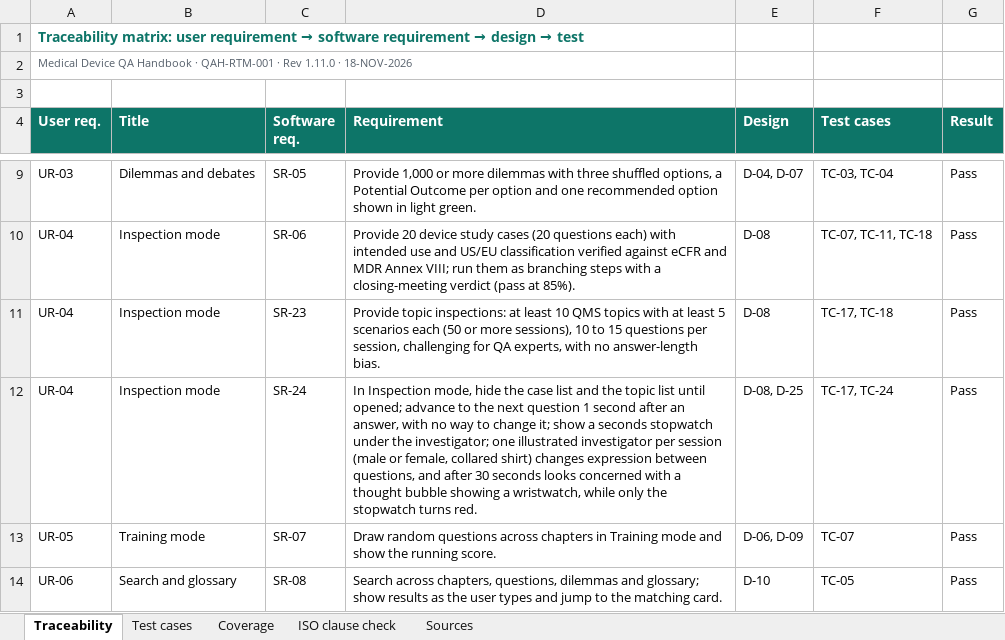
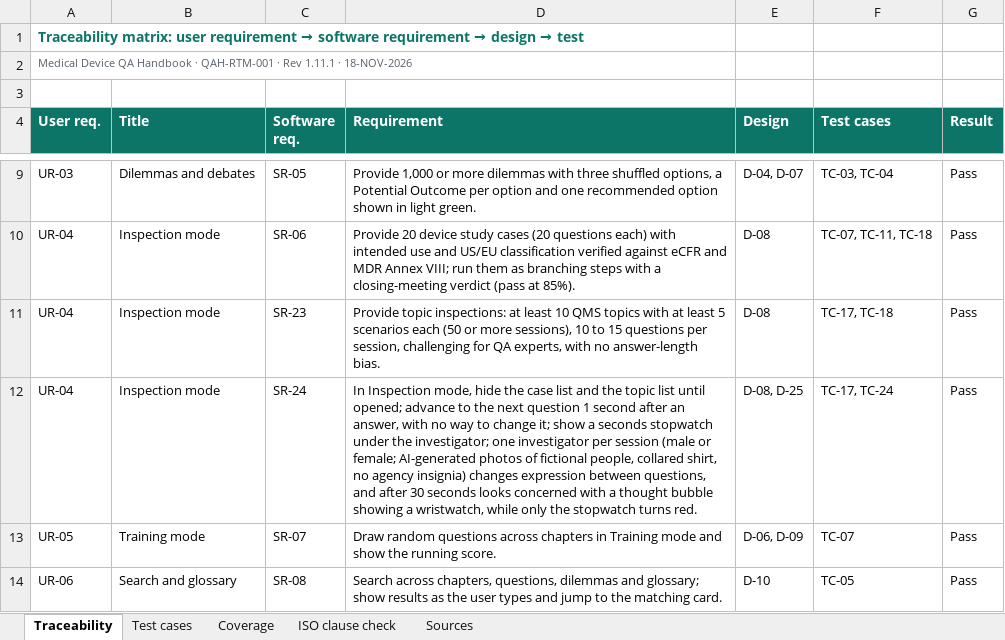
Before and after one commit to artisseri12asaf/qms-refresher, an Excel workbook: vv/RTM.xlsx, sheet Traceability, drawn as a sheet; only a part is shown, gaps mark what is left out; values as stored, in another font and other column widths than the file's, no borders; the diff names each change by its address in the sheet, - before the commit and + after, or states it on an @@ line.

```diff
--- a/vv/RTM.xlsx (sheet Traceability)
+++ b/vv/RTM.xlsx (sheet Traceability)
-A2 (User req.): …· Rev 1.11.0 · 18-NOV-2026
+A2 (User req.): …· Rev 1.11.1 · 18-NOV-2026
-D12 (Requirement): …investigator; one illustrated investigator per session (male or female, collared shirt) changes expression…
+D12 (Requirement): …investigator; one investigator per session (male or female; AI-generated photos of fictional people, collared shirt, no agency insignia) changes expression…
```
Also changed, not shown: sheet Test cases, sheet Coverage, sheet Sources, sheet ISO clause check, 13 other files.
